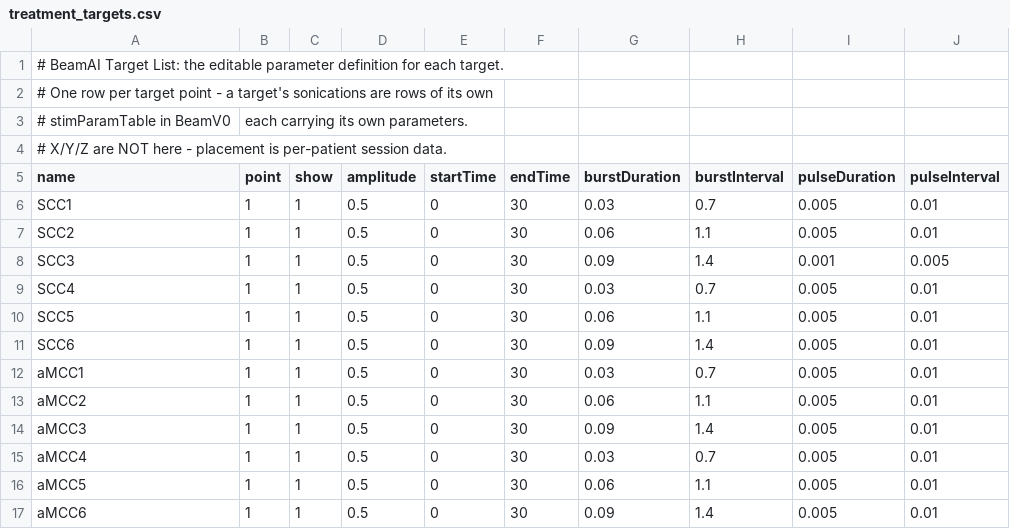
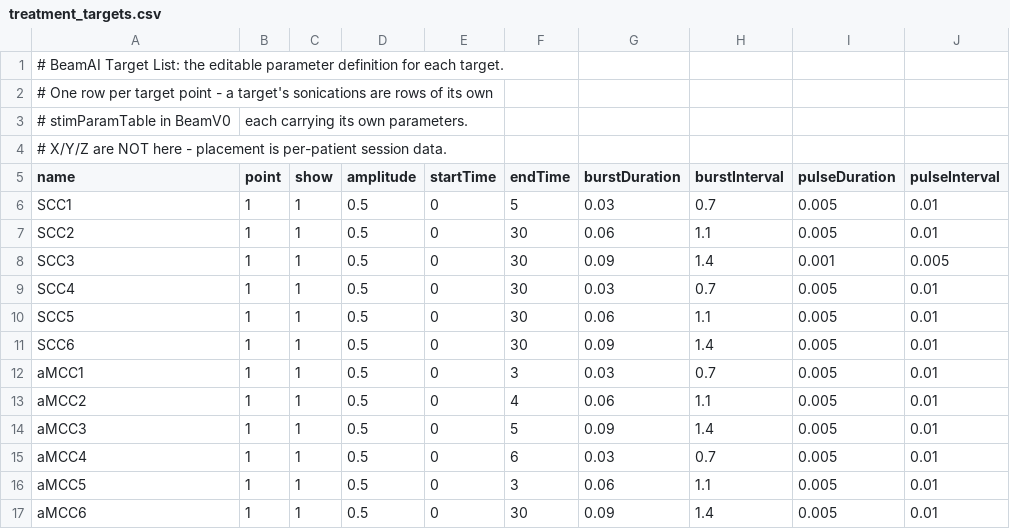
Before and after one commit to chenjk46033/BeamAI, a CSV file: data/runtime/treatment_targets.csv, drawn as a sheet.

Commit message:
tidy up duration

```diff
--- a/data/runtime/treatment_targets.csv
+++ b/data/runtime/treatment_targets.csv
@@ -5,3 +5,3 @@
 name,point,show,amplitude,startTime,endTime,burstDuration,burstInterval,pulseDuration,pulseInterval
-SCC1,1,1,0.5,0,30,0.03,0.7,0.005,0.01
+SCC1,1,1,0.5,0,5,0.03,0.7,0.005,0.01
 SCC2,1,1,0.5,0,30,0.06,1.1,0.005,0.01
@@ -11,7 +11,7 @@ SCC5,1,1,0.5,0,30,0.06,1.1,0.005,0.01
 SCC6,1,1,0.5,0,30,0.09,1.4,0.005,0.01
-aMCC1,1,1,0.5,0,30,0.03,0.7,0.005,0.01
-aMCC2,1,1,0.5,0,30,0.06,1.1,0.005,0.01
-aMCC3,1,1,0.5,0,30,0.09,1.4,0.005,0.01
-aMCC4,1,1,0.5,0,30,0.03,0.7,0.005,0.01
-aMCC5,1,1,0.5,0,30,0.06,1.1,0.005,0.01
+aMCC1,1,1,0.5,0,3,0.03,0.7,0.005,0.01
+aMCC2,1,1,0.5,0,4,0.06,1.1,0.005,0.01
+aMCC3,1,1,0.5,0,5,0.09,1.4,0.005,0.01
+aMCC4,1,1,0.5,0,6,0.03,0.7,0.005,0.01
+aMCC5,1,1,0.5,0,3,0.06,1.1,0.005,0.01
 aMCC6,1,1,0.5,0,30,0.09,1.4,0.005,0.01
```
Also changed, not shown: data/runtime/treatment_visit_state.csv, 4 other files.
